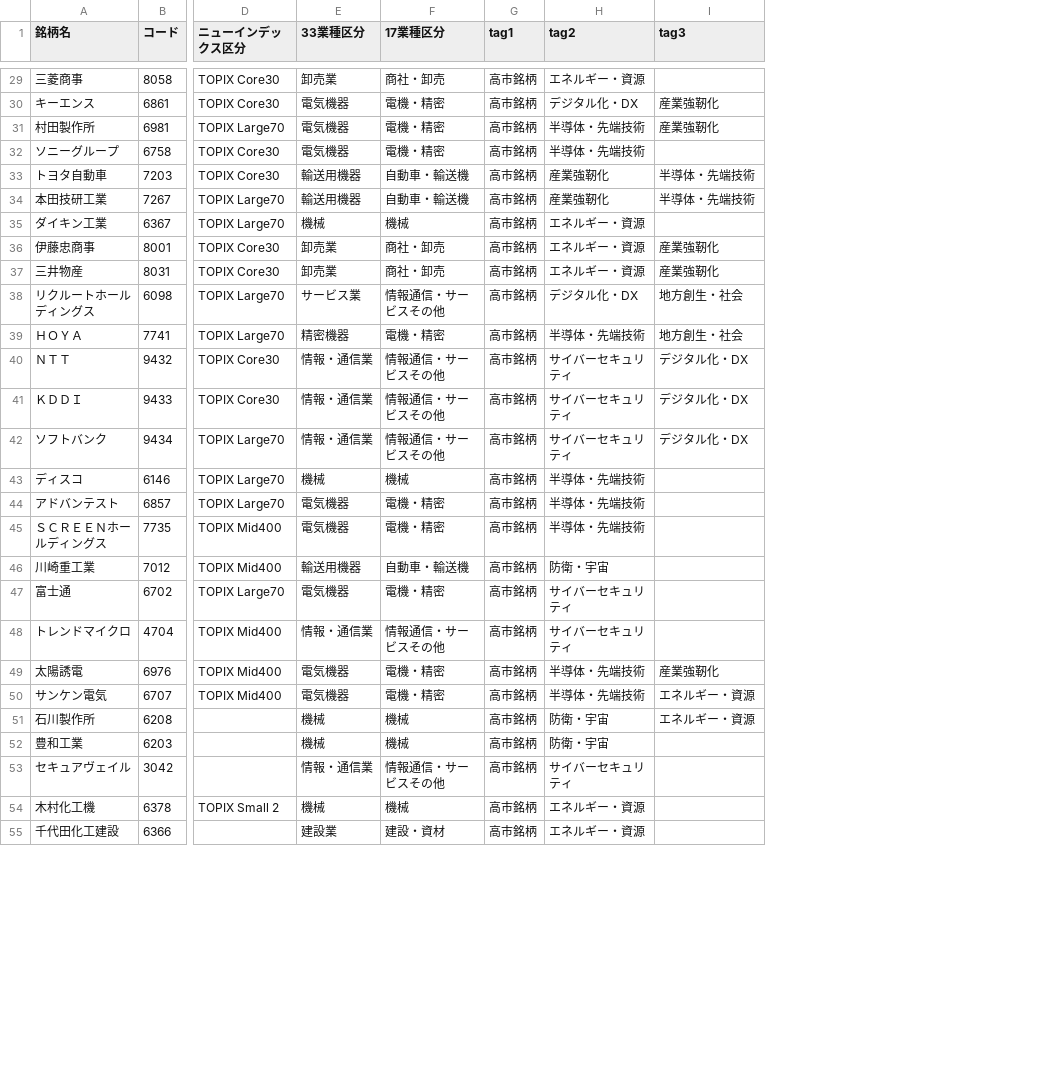
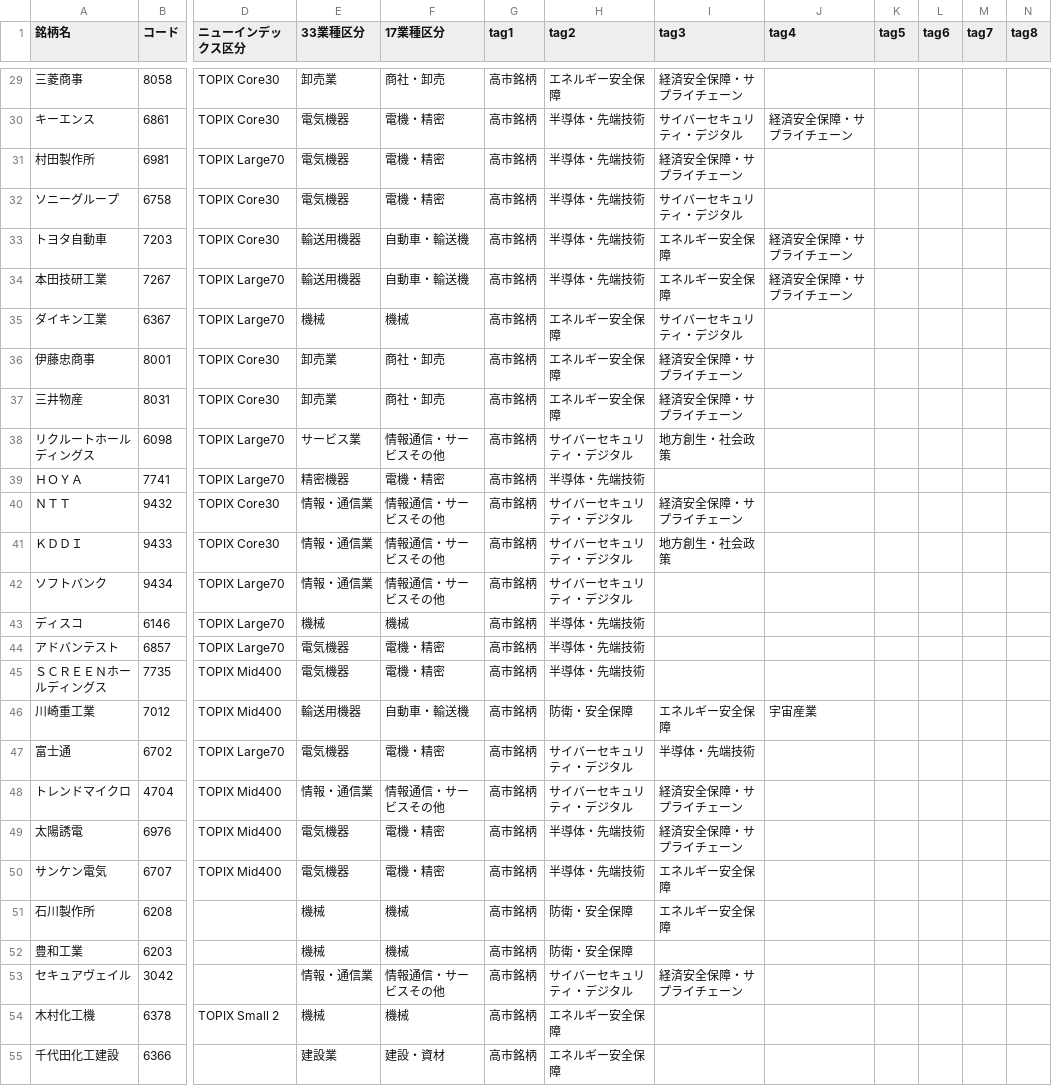
Before and after one commit to mountaincenter/dash_plotly, a CSV file: data/csv/takaichi_stock_issue.csv, drawn as a sheet; only a part is shown, gaps mark what is left out; the diff covers the shown part only; the diff names each change by its address in the sheet, - before the commit and + after, or states it on an @@ line.

```diff
--- a/data/csv/takaichi_stock_issue.csv
+++ b/data/csv/takaichi_stock_issue.csv
+column J (tag4), rows 30-46: 経済安全保障・サプライチェーン |  |  | 経済安全保障・サプライチェーン | 経済安全保障・サプライチェーン |  |  |  |  |  |  |  |  |  |  |  | 宇宙産業
+column K (tag5), empty
+column L (tag6), empty
+column M (tag7), empty
+column N (tag8), empty
-H29 (tag2): エネルギー・資源
+H29 (tag2): エネルギー安全保障
-I29 (tag3): (empty)
+I29 (tag3): 経済安全保障・サプライチェーン
-H30 (tag2): デジタル化・DX
+H30 (tag2): 半導体・先端技術
-I30 (tag3): 産業強靭化
+I30 (tag3): サイバーセキュリティ・デジタル
-I31 (tag3): 産業強靭化
+I31 (tag3): 経済安全保障・サプライチェーン
-I32 (tag3): (empty)
+I32 (tag3): サイバーセキュリティ・デジタル
-H33:H34 (tag2): 産業強靭化
+H33:H34 (tag2): 半導体・先端技術
-I33:I34 (tag3): 半導体・先端技術
+I33:I34 (tag3): エネルギー安全保障
-H35:H37 (tag2): エネルギー・資源
+H35:H37 (tag2): エネルギー安全保障
-I35 (tag3): (empty)
+I35 (tag3): サイバーセキュリティ・デジタル
-I36:I37 (tag3): 産業強靭化
+I36:I37 (tag3): 経済安全保障・サプライチェーン
-H38 (tag2): デジタル化・DX
+H38 (tag2): サイバーセキュリティ・デジタル
-I38 (tag3): 地方創生・社会
+I38 (tag3): 地方創生・社会政策
-I39 (tag3): 地方創生・社会
+I39 (tag3): (empty)
-H40:H42 (tag2): サイバーセキュリティ
+H40:H42 (tag2): サイバーセキュリティ・デジタル
-I40 (tag3): デジタル化・DX
+I40 (tag3): 経済安全保障・サプライチェーン
-I41 (tag3): デジタル化・DX
+I41 (tag3): 地方創生・社会政策
-I42 (tag3): デジタル化・DX
+I42 (tag3): (empty)
-H46 (tag2): 防衛・宇宙
+H46 (tag2): 防衛・安全保障
-I46 (tag3): (empty)
+I46 (tag3): エネルギー安全保障
-H47:H48 (tag2): サイバーセキュリティ
+H47:H48 (tag2): サイバーセキュリティ・デジタル
-I47 (tag3): (empty)
+I47 (tag3): 半導体・先端技術
-I48 (tag3): (empty)
+I48 (tag3): 経済安全保障・サプライチェーン
-I49 (tag3): 産業強靭化
+I49 (tag3): 経済安全保障・サプライチェーン
-I50:I51 (tag3): エネルギー・資源
+I50:I51 (tag3): エネルギー安全保障
-H51:H52 (tag2): 防衛・宇宙
+H51:H52 (tag2): 防衛・安全保障
-H53 (tag2): サイバーセキュリティ
+H53 (tag2): サイバーセキュリティ・デジタル
-I53 (tag3): (empty)
+I53 (tag3): 経済安全保障・サプライチェーン
-H54:H55 (tag2): エネルギー・資源
+H54:H55 (tag2): エネルギー安全保障
```
Also changed, not shown: 45 edited cells elsewhere in this file, 2 other files.
